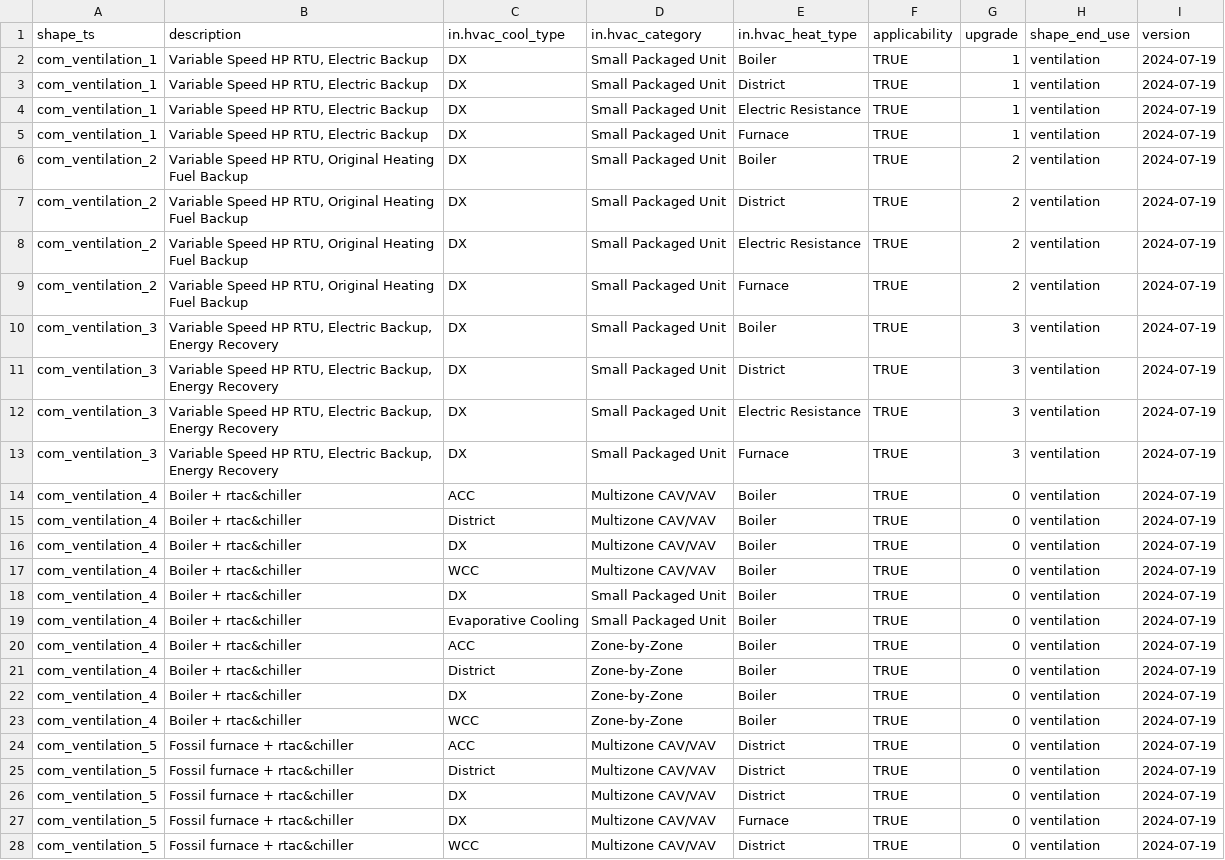
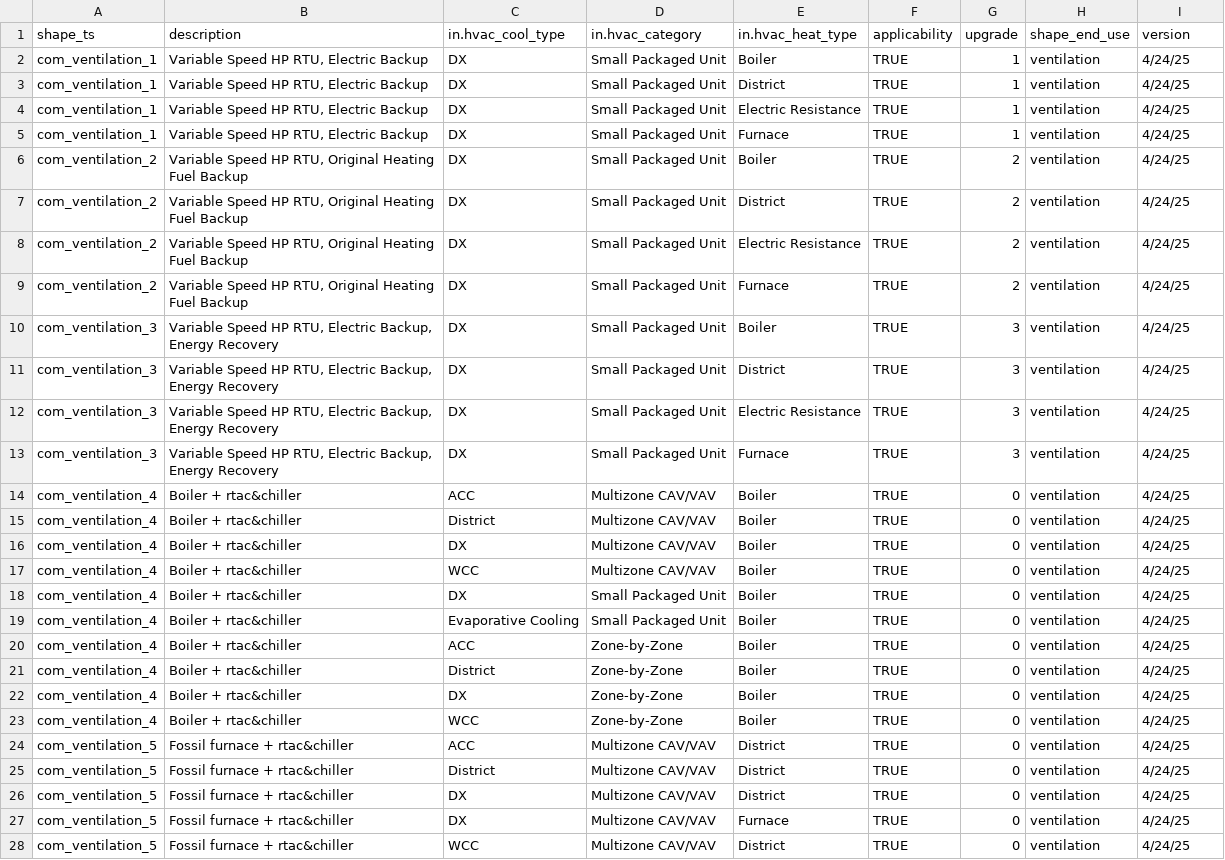
Before and after one commit to handichan/BSS-Workflow, a TSV file: map_eu/com/com_ts_ventilation.tsv, drawn as a sheet; only a part is shown; the diff covers the shown part only; the diff names each change by its address in the sheet, - before the commit and + after, or states it on an @@ line.

```diff
--- a/map_eu/com/com_ts_ventilation.tsv
+++ b/map_eu/com/com_ts_ventilation.tsv
-I2:I28 (version): 2024-07-19
+I2:I28 (version): 4/24/25
```
Also changed, not shown: 52 edited cells elsewhere in this file, map_eu/com/com_ts_cooling.tsv, map_eu/com/com_ts_heating.tsv.
